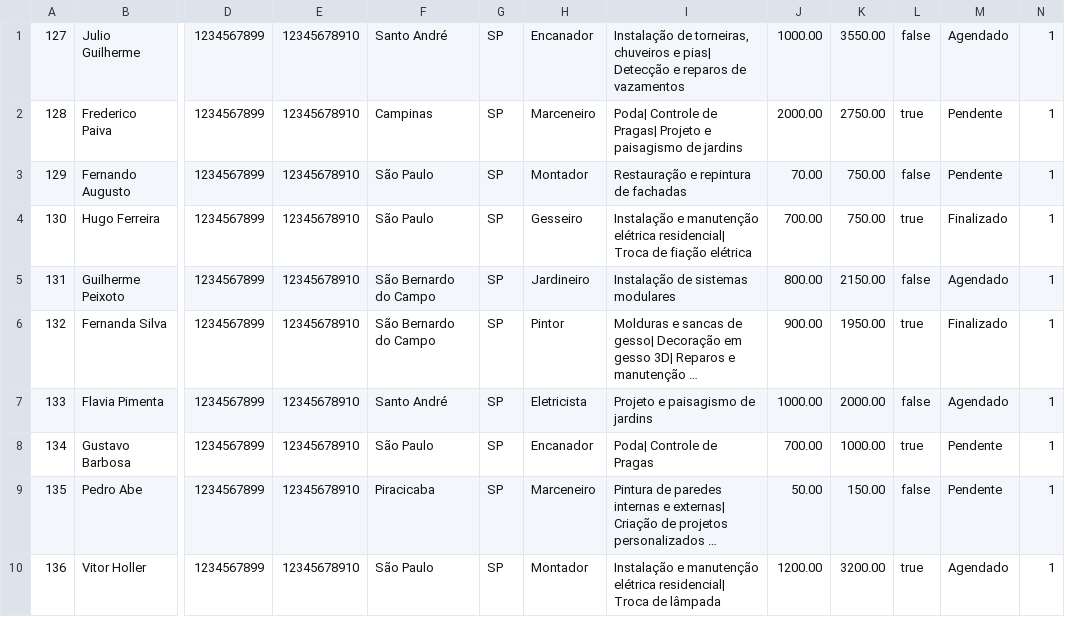
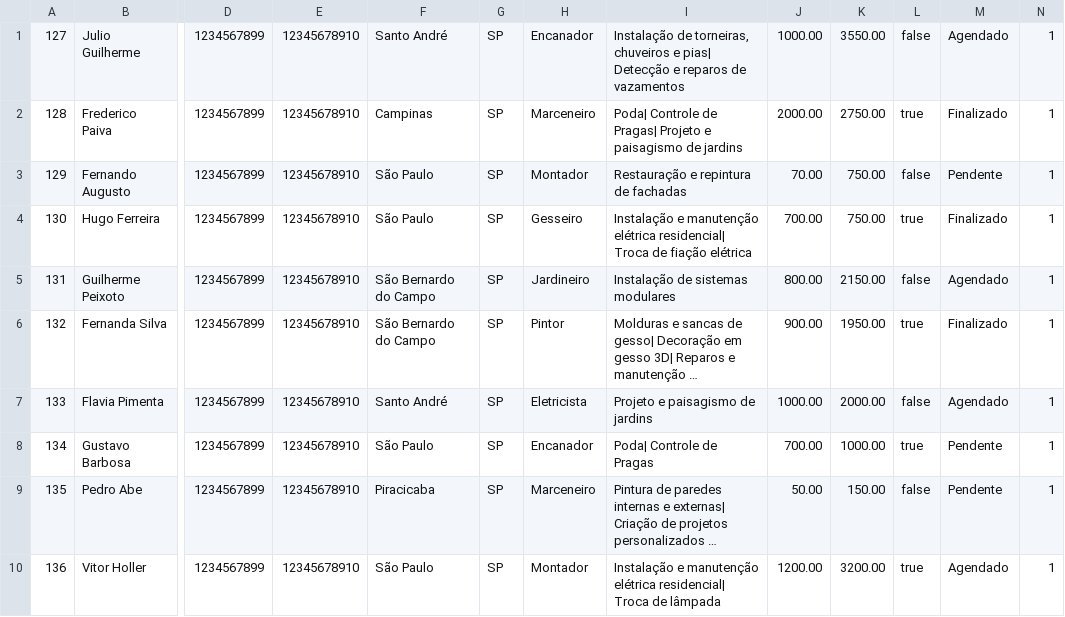
Before and after one commit to VictorRLage/Manuall-Plataforma-BackEnd, a CSV file: aprovacoes_pendentes.csv, drawn as a sheet; only a part is shown, gaps mark what is left out; long unchanged cells end in …; the diff names each change by its address in the sheet, - before the commit and + after, or states it on an @@ line.

```diff
--- a/aprovacoes_pendentes.csv
+++ b/aprovacoes_pendentes.csv
-M2: Pendente
+M2: Finalizado
```
Also changed, not shown: 2 other files.
